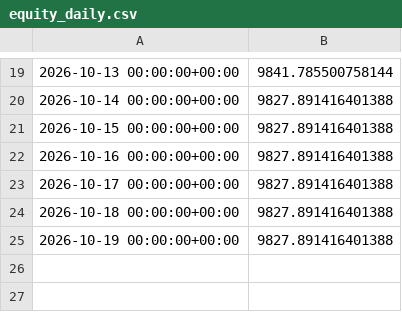
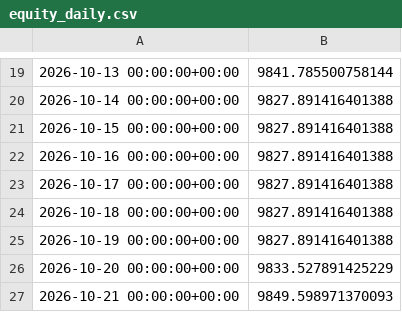
Before and after one commit to kreosus/portfolio-trading-engine, a CSV file: funding_momentum_1h/equity_daily.csv, drawn as a sheet; only a part is shown, gaps mark what is left out.

```diff
--- a/funding_momentum_1h/equity_daily.csv
+++ b/funding_momentum_1h/equity_daily.csv
@@ -25 +25,3 @@
 2026-10-19 00:00:00+00:00,9827.891416401388
+2026-10-20 00:00:00+00:00,9833.527891425229
+2026-10-21 00:00:00+00:00,9849.598971370093
```
Also changed, not shown: funding_momentum_1h/trades.csv, history.csv, 5 other files.
